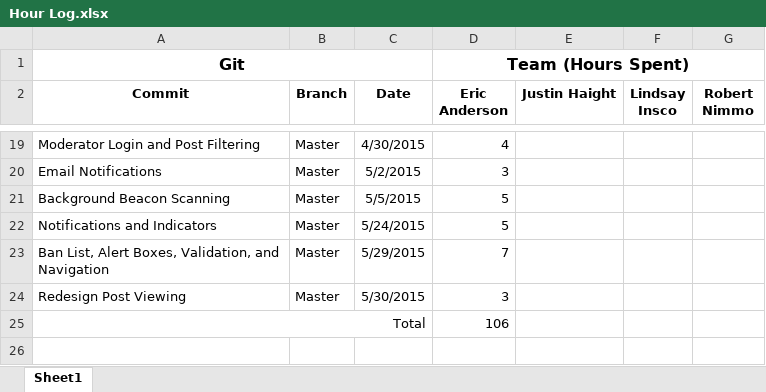
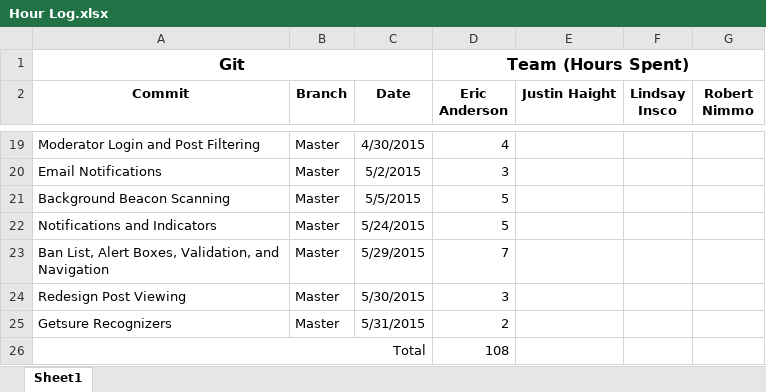
Before and after one commit to Eric-S-Anderson/BTB-iOS, an Excel workbook: Misc/Hour Log.xlsx, sheet Sheet1, drawn as a sheet; only a part is shown, gaps mark what is left out; values as stored, in another font and other column widths than the file's, no borders; charts and pictures not drawn; addresses are those after the commit; the diff names each change by its address in the sheet, - before the commit and + after, or states it on an @@ line.

Commit message:
Gesture Recognizers
Added long tap gesture recognizers to the saved boards and posts list
screens.  Whenever a user commits a long tap gesture on any cell in one
of those table, they are prompted with a choice to delete that item
from their device.  This is the only method of deleting a board, post
can be deleted either in this fashion or while viewing a saved post.
Fixed some minor constraint issues that were causing buttons to
improperly display.

```diff
--- a/Misc/Hour Log.xlsx (sheet Sheet1)
+++ b/Misc/Hour Log.xlsx (sheet Sheet1)
+row 25: Getsure Recognizers | Master | 5/31/2015 | 2
-D26 (Eric Anderson): 106
+D26 (Eric Anderson): 108
```
Also changed, not shown: 3 other files.
